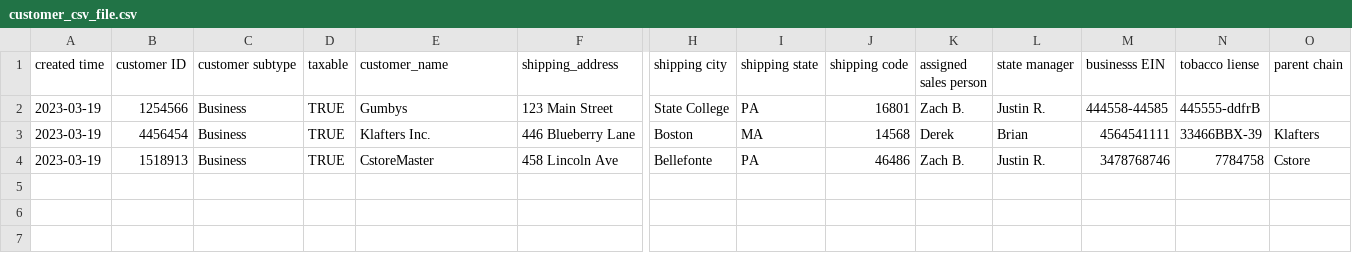
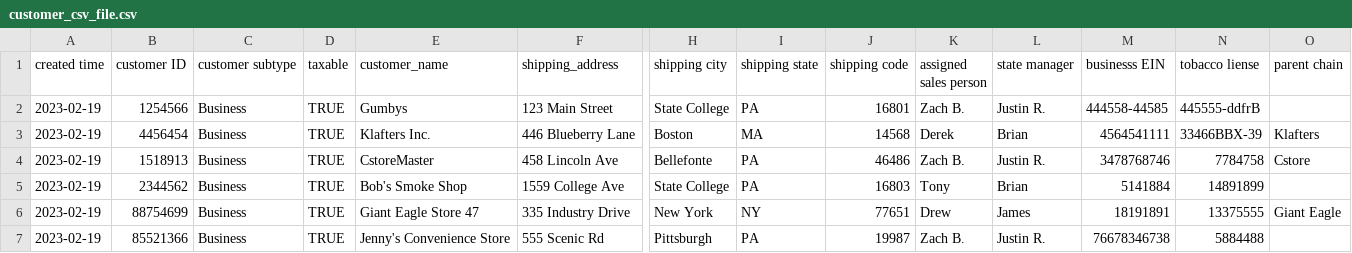
Before and after one commit to IanAHill/magdatacloud, a CSV file: customer_csv_file.csv, drawn as a sheet; only a part is shown, gaps mark what is left out; rows hold the shown columns only; the diff names each change by its address in the sheet, - before the commit and + after, or states it on an @@ line.

Commit message:
imported new data sets

```diff
--- a/customer_csv_file.csv
+++ b/customer_csv_file.csv
-A2:A4 (created time): 2023-03-19
+A2:A4 (created time): 2023-02-19
+row 5: 2023-02-19 | 2344562 | Business | TRUE | Bob's Smoke Shop | 1559 College Ave | State College | PA | 16803 | Tony | Brian | 5141884 | 14891899
+row 6: 2023-02-19 | 88754699 | Business | TRUE | Giant Eagle Store 47 | 335 Industry Drive | New York | NY | 77651 | Drew | James | 18191891 | 13375555 | Giant Eagle
+row 7: 2023-02-19 | 85521366 | Business | TRUE | Jenny's Convenience Store | 555 Scenic Rd | Pittsburgh | PA | 19987 | Zach B. | Justin R. | 76678346738 | 5884488
```
Also changed, not shown: invoice_csv.csv, item_csv.csv, 10 other files.
